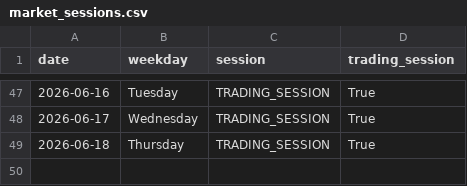
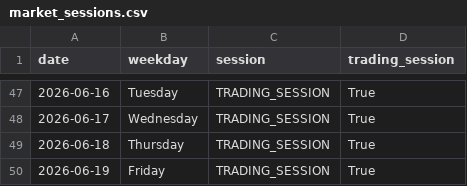
Before and after one commit to ThryB64/CornStudy, a CSV file: data/official_forward/market_sessions.csv, drawn as a sheet; only a part is shown, gaps mark what is left out.

Commit message:
chore(forward): official collect 2026-06-19

```diff
--- a/data/official_forward/market_sessions.csv
+++ b/data/official_forward/market_sessions.csv
@@ -49 +49,2 @@ date,weekday,session,trading_session
 2026-06-18,Thursday,TRADING_SESSION,True
+2026-06-19,Friday,TRADING_SESSION,True
```
Also changed, not shown: 33 other files.
